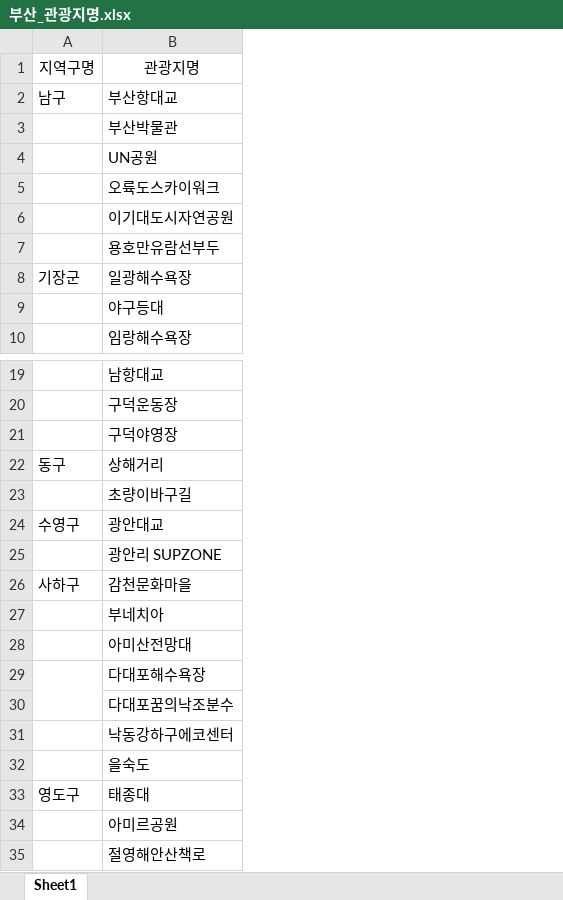
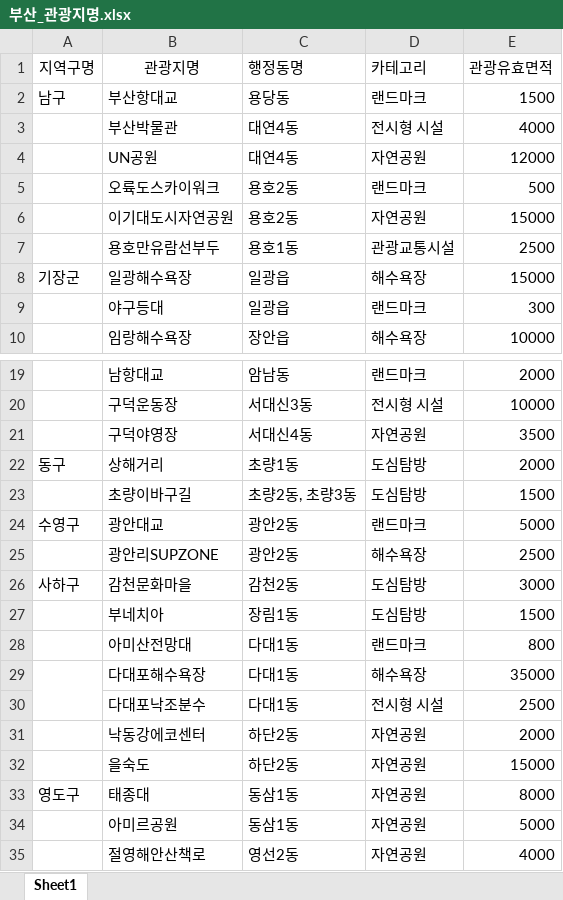
Before and after one commit to ibo12224/busan_tourism, an Excel workbook: data/부산_관광지명.xlsx, sheet Sheet1, drawn as a sheet; only a part is shown, gaps mark what is left out; values as stored, in another font and other column widths than the file's, no borders; the diff names each change by its address in the sheet, - before the commit and + after, or states it on an @@ line.

```diff
--- a/data/부산_관광지명.xlsx (sheet Sheet1)
+++ b/data/부산_관광지명.xlsx (sheet Sheet1)
+column C (행정동명), rows 2-10: 용당동 | 대연4동 | 대연4동 | 용호2동 | 용호2동 | 용호1동 | 일광읍 | 일광읍 | 장안읍; rows 19-35: 암남동 | 서대신3동 | 서대신4동 | 초량1동 | 초량2동, 초량3동 | 광안2동 | 광안2동 | 감천2동 | 장림1동 | 다대1동 | 다대1동 | 다대1동 | 하단2동 | 하단2동 | 동삼1동 | 동삼1동 | 영선2동
+column D (카테고리), rows 2-10: 랜드마크 | 전시형 시설 | 자연공원 | 랜드마크 | 자연공원 | 관광교통시설 | 해수욕장 | 랜드마크 | 해수욕장; rows 19-35: 랜드마크 | 전시형 시설 | 자연공원 | 도심탐방 | 도심탐방 | 랜드마크 | 해수욕장 | 도심탐방 | 도심탐방 | 랜드마크 | 해수욕장 | 전시형 시설 | 자연공원 | 자연공원 | 자연공원 | 자연공원 | 자연공원
+column E (관광유효면적), rows 2-10: 1500 | 4000 | 12000 | 500 | 15000 | 2500 | 15000 | 300 | 10000; rows 19-35: 2000 | 10000 | 3500 | 2000 | 1500 | 5000 | 2500 | 3000 | 1500 | 800 | 35000 | 2500 | 2000 | 15000 | 8000 | 5000 | 4000
-B25 (관광지명): 광안리 SUPZONE
+B25 (관광지명): 광안리SUPZONE
-B30 (관광지명): 다대포꿈의낙조분수
+B30 (관광지명): 다대포낙조분수
-B31 (관광지명): 낙동강하구에코센터
+B31 (관광지명): 낙동강에코센터
```
Also changed, not shown: 5 other files.
